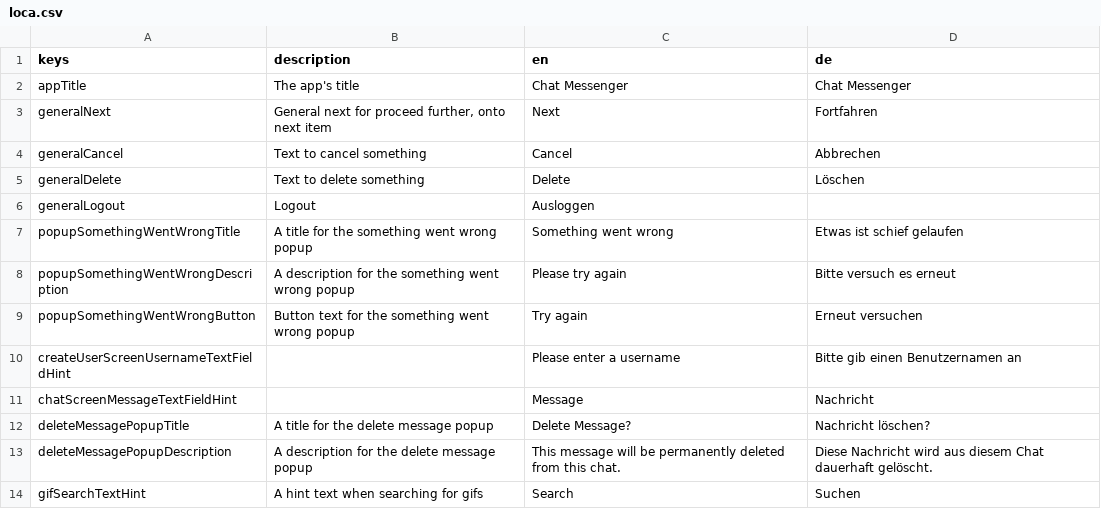
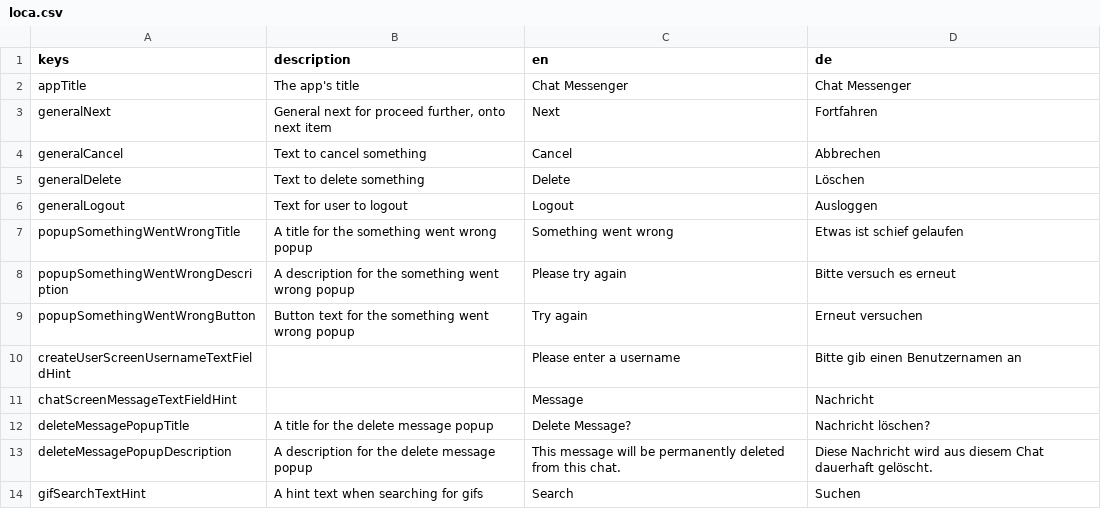
Before and after one commit to defuncart/chat_messenger, a CSV file: assets_dev/loca/loca.csv, drawn as a sheet.

Commit message:
Fix loca.

```diff
--- a/assets_dev/loca/loca.csv
+++ b/assets_dev/loca/loca.csv
@@ -5,3 +5,3 @@ generalCancel;Text to cancel something;Cancel;Abbrechen
 generalDelete;Text to delete something;Delete;Löschen
-generalLogout;Logout;Ausloggen
+generalLogout;Text for user to logout;Logout;Ausloggen
 popupSomethingWentWrongTitle;A title for the something went wrong popup;Something went wrong;Etwas ist schief gelaufen
```
Also changed, not shown: 1 other file.
